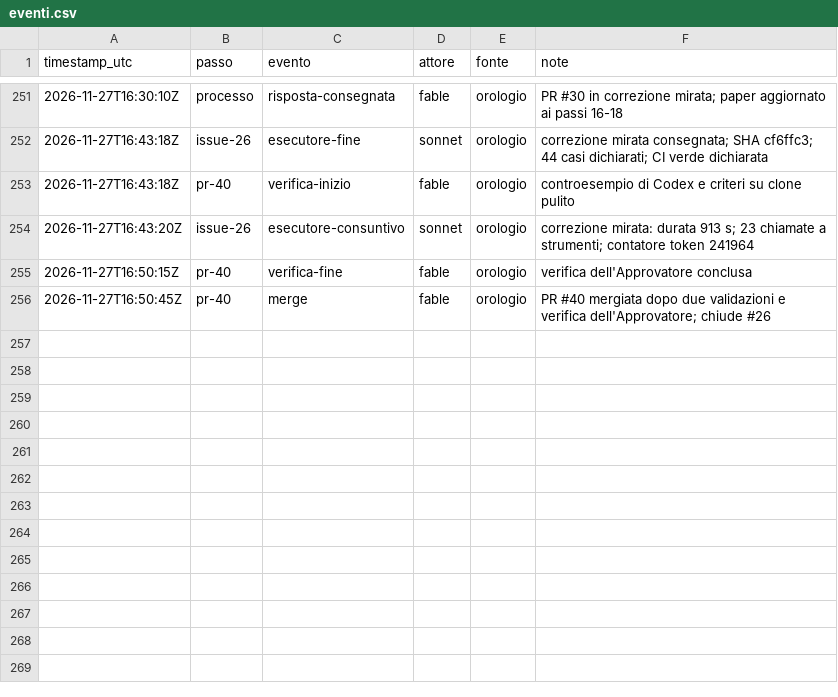
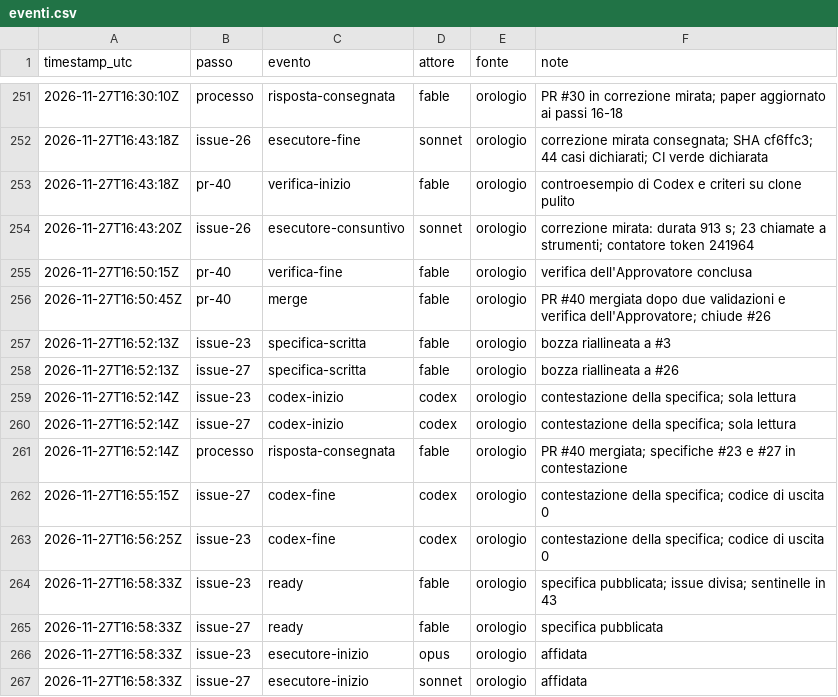
Before and after one commit to ltoscano/men-b-carddemo-java, a CSV file: paper/data/eventi.csv, drawn as a sheet; only a part is shown, gaps mark what is left out; the diff names each change by its address in the sheet, - before the commit and + after, or states it on an @@ line.

```diff
--- a/paper/data/eventi.csv
+++ b/paper/data/eventi.csv
+row 257: 2026-11-27T16:52:13Z | issue-23 | specifica-scritta | fable | orologio | bozza riallineata a #3
+row 258: 2026-11-27T16:52:13Z | issue-27 | specifica-scritta | fable | orologio | bozza riallineata a #26
+row 259: 2026-11-27T16:52:14Z | issue-23 | codex-inizio | codex | orologio | contestazione della specifica; sola lettura
+row 260: 2026-11-27T16:52:14Z | issue-27 | codex-inizio | codex | orologio | contestazione della specifica; sola lettura
+row 261: 2026-11-27T16:52:14Z | processo | risposta-consegnata | fable | orologio | PR #40 mergiata; specifiche #23 e #27 in contestazione
+row 262: 2026-11-27T16:55:15Z | issue-27 | codex-fine | codex | orologio | contestazione della specifica; codice di uscita 0
+row 263: 2026-11-27T16:56:25Z | issue-23 | codex-fine | codex | orologio | contestazione della specifica; codice di uscita 0
+row 264: 2026-11-27T16:58:33Z | issue-23 | ready | fable | orologio | specifica pubblicata; issue divisa; sentinelle in 43
+row 265: 2026-11-27T16:58:33Z | issue-27 | ready | fable | orologio | specifica pubblicata
+row 266: 2026-11-27T16:58:33Z | issue-23 | esecutore-inizio | opus | orologio | affidata
+row 267: 2026-11-27T16:58:33Z | issue-27 | esecutore-inizio | sonnet | orologio | affidata
```
Also changed, not shown: 11 other files.
